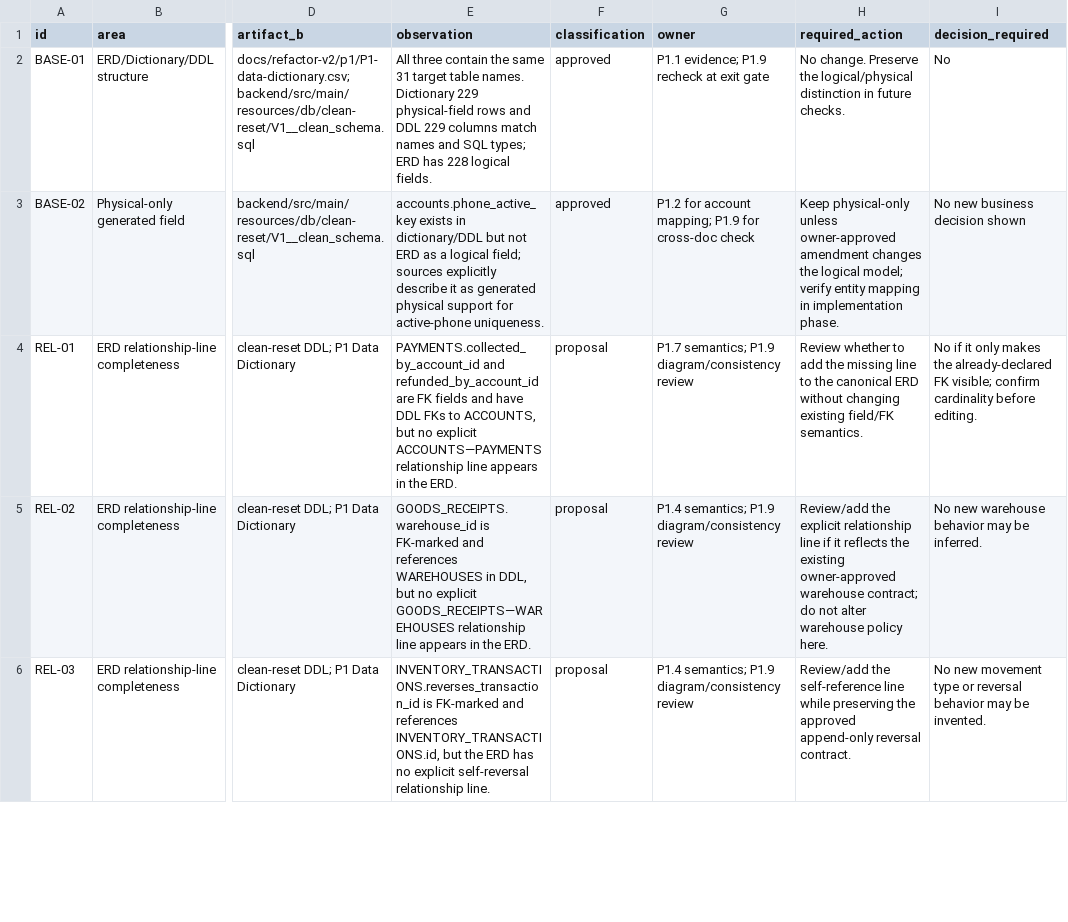
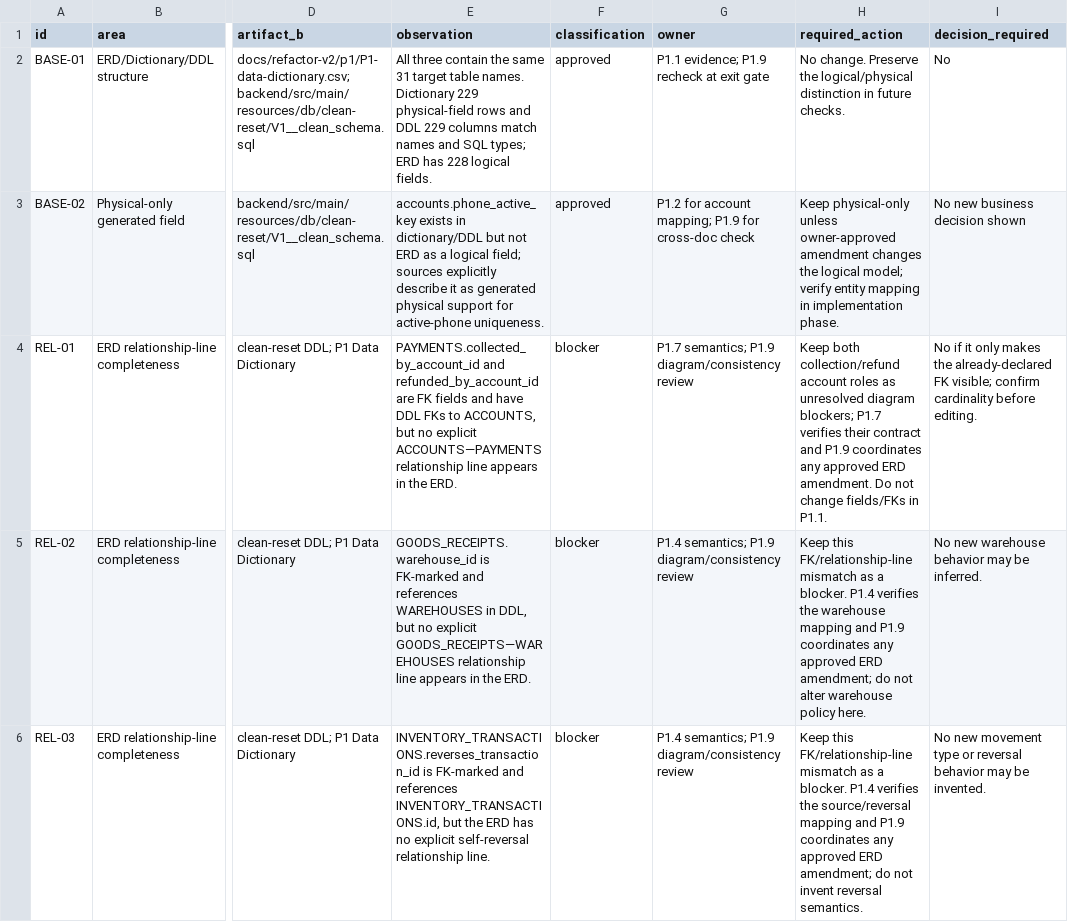
Before and after one commit to quangson2809/FIDO, a CSV file: docs/refactor-v2/p1/P1.1-erd-discrepancy-matrix.csv, drawn as a sheet; only a part is shown, gaps mark what is left out; the diff covers the shown part only; the diff names each change by its address in the sheet, - before the commit and + after, or states it on an @@ line.

Commit message:
docs(p1.1): tighten verified discrepancies and owner blockers

```diff
--- a/docs/refactor-v2/p1/P1.1-erd-discrepancy-matrix.csv
+++ b/docs/refactor-v2/p1/P1.1-erd-discrepancy-matrix.csv
-F4:F6 (classification): proposal
+F4:F6 (classification): blocker
-H4 (required_action): Review whether to add the missing line to the canonical ERD without changing existing field/FK semantics.
+H4 (required_action): Keep both collection/refund account roles as unresolved diagram blockers; P1.7 verifies their contract and P1.9 coordinates any approved ERD amendment. Do not change fields/FKs in P1.1.
-H5 (required_action): Review/add the explicit relationship line if it reflects the existing owner-approved warehouse contract; do not…
+H5 (required_action): Keep this FK/relationship-line mismatch as a blocker. P1.4 verifies the warehouse mapping and P1.9 coordinates any approved ERD amendment; do not…
-H6 (required_action): Review/add the self-reference line while preserving the approved append-only reversal contract.
+H6 (required_action): Keep this FK/relationship-line mismatch as a blocker. P1.4 verifies the source/reversal mapping and P1.9 coordinates any approved ERD amendment; do not invent reversal semantics.
```
Also changed, not shown: 1 added row and 3 edited cells elsewhere in this file, 1 other file.
